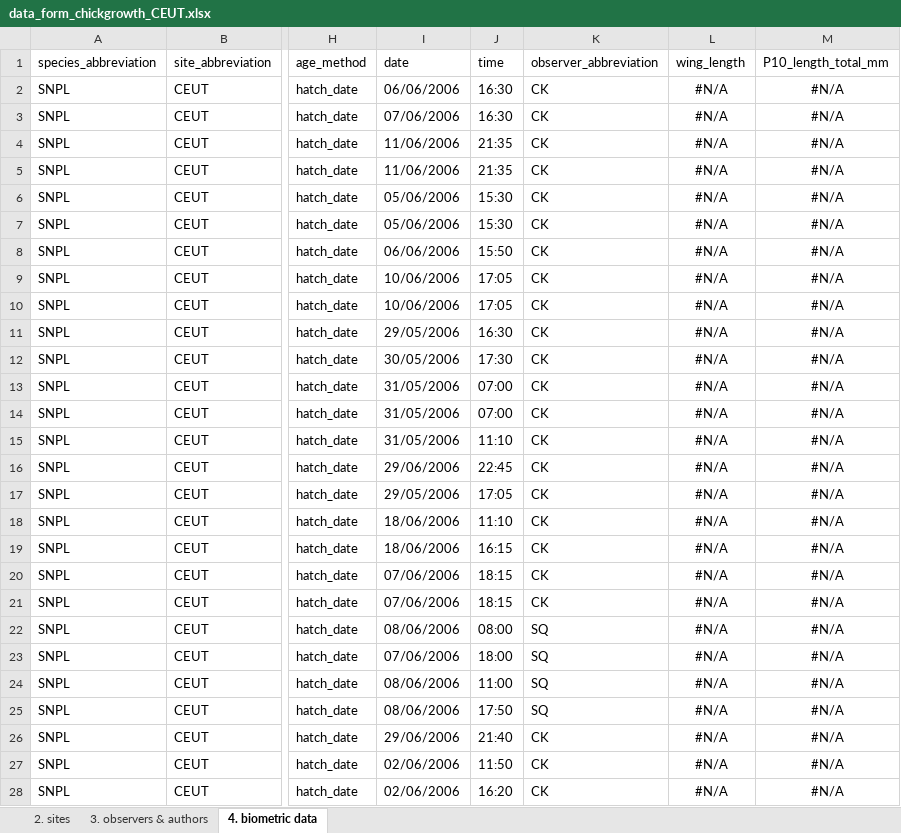
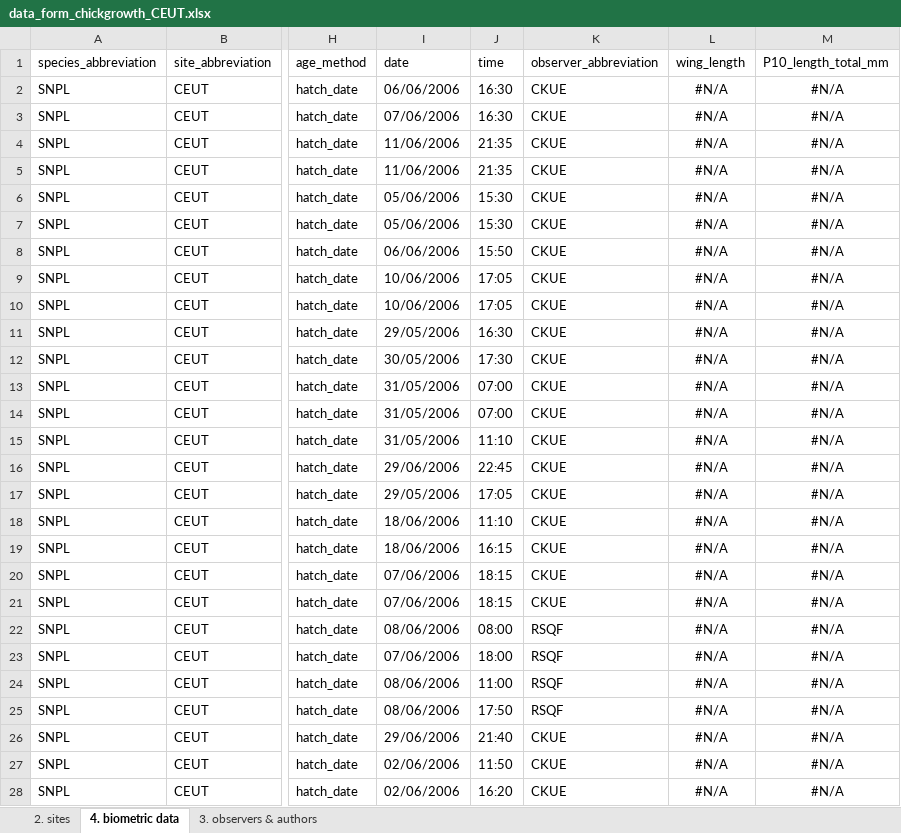
Before and after one commit to leberhartphillips/shorebird_chick_growth, an Excel workbook: data/data_form_chickgrowth_CEUT.xlsx, sheet 4. biometric data, drawn as a sheet; only a part is shown, gaps mark what is left out; values as stored, in another font and other column widths than the file's, no borders; the diff covers the shown part only; the diff names each change by its address in the sheet, - before the commit and + after, or states it on an @@ line.

```diff
--- a/data/data_form_chickgrowth_CEUT.xlsx (sheet 4. biometric data)
+++ b/data/data_form_chickgrowth_CEUT.xlsx (sheet 4. biometric data)
@@ sheet tab order changed: 2. sites | 4. biometric data | 3. observers & authors @@
-K2:K21 (observer_abbreviation): CK
+K2:K21 (observer_abbreviation): CKUE
-K22:K25 (observer_abbreviation): SQ
+K22:K25 (observer_abbreviation): RSQF
-K26:K28 (observer_abbreviation): CK
+K26:K28 (observer_abbreviation): CKUE
```
Also changed, not shown: 1600 edited cells elsewhere in this sheet, sheet 3. observers & authors, 3 other files.
